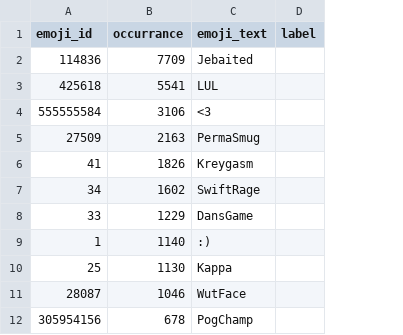
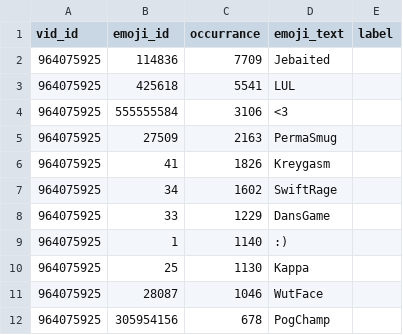
Before and after one commit to pillargg/pillar_algos, a CSV file: data/top_emoticons.csv, drawn as a sheet; only a part is shown; the diff names each change by its address in the sheet, - before the commit and + after, or states it on an @@ line.

Commit message:
extracted emoji id, name, occurrance into csv

```diff
--- a/data/top_emoticons.csv
+++ b/data/top_emoticons.csv
+column A (vid_id), rows 2-12: all 964075925
```
Also changed, not shown: 1 other file.
